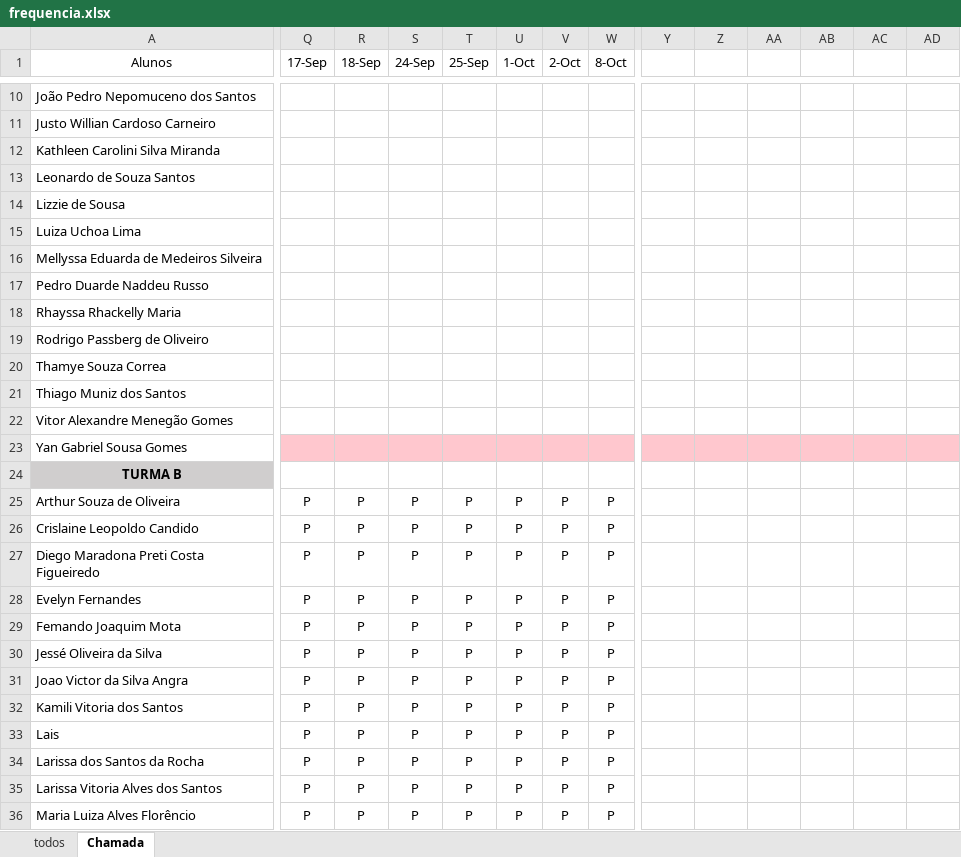
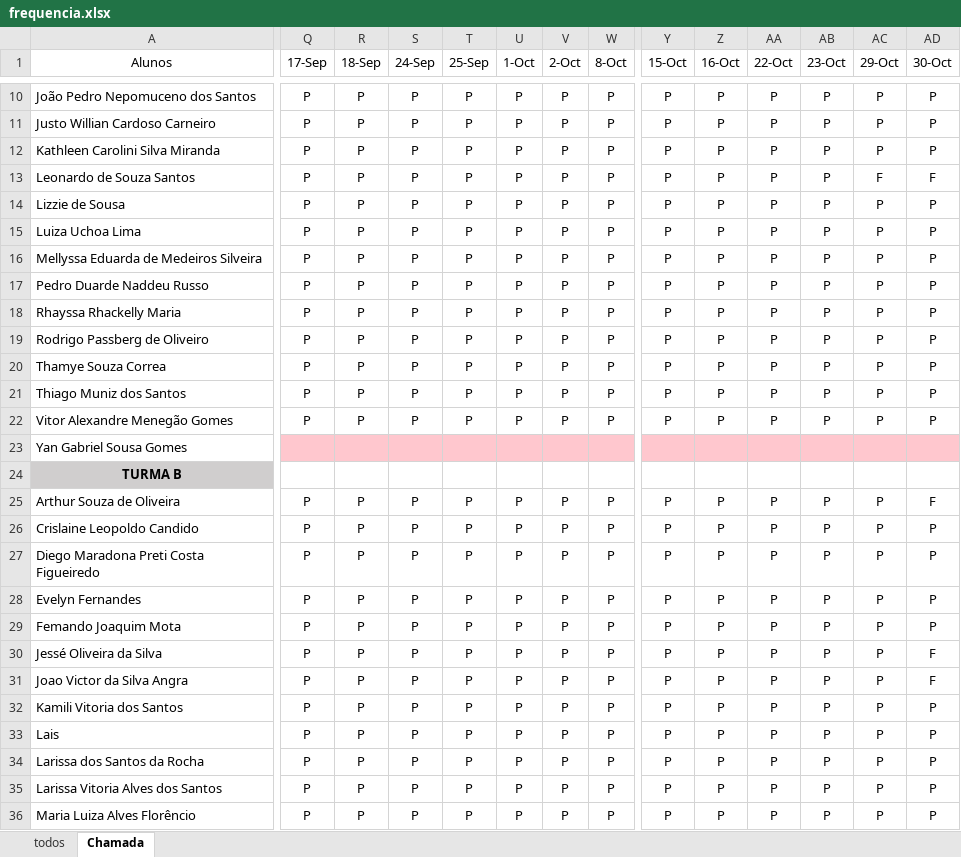
Before and after one commit to Lucaspaiva00/julia_calhau-2024, an Excel workbook: 2DES/frequencia.xlsx, sheet Chamada, drawn as a sheet; only a part is shown, gaps mark what is left out; values as stored, in another font and other column widths than the file's, no borders; conditional formats not drawn; the diff covers the shown part only; the diff names each change by its address in the sheet, - before the commit and + after, or states it on an @@ line.

```diff
--- a/2DES/frequencia.xlsx (sheet Chamada)
+++ b/2DES/frequencia.xlsx (sheet Chamada)
-Y1: (empty)
+Y1: 15-Oct
-Z1: (empty)
+Z1: 16-Oct
-AA1: (empty)
+AA1: 22-Oct
-AB1: (empty)
+AB1: 23-Oct
-AC1: (empty)
+AC1: 29-Oct
-AD1: (empty)
+AD1: 30-Oct
-Q10:Q22 (17-Sep): (empty)
+Q10:Q22 (17-Sep): P
-R10:R22 (18-Sep): (empty)
+R10:R22 (18-Sep): P
-S10:S22 (24-Sep): (empty)
+S10:S22 (24-Sep): P
-T10:T22 (25-Sep): (empty)
+T10:T22 (25-Sep): P
-U10:U22 (1-Oct): (empty)
+U10:U22 (1-Oct): P
-V10:V22 (2-Oct): (empty)
+V10:V22 (2-Oct): P
-W10:W22 (8-Oct): (empty)
+W10:W22 (8-Oct): P
-Y10:Y22 (15-Oct): (empty)
+Y10:Y22 (15-Oct): P
-Z10:Z22 (16-Oct): (empty)
+Z10:Z22 (16-Oct): P
-AA10:AA22 (22-Oct): (empty)
+AA10:AA22 (22-Oct): P
-AB10:AB22 (23-Oct): (empty)
+AB10:AB22 (23-Oct): P
-AC10:AC12 (29-Oct): (empty)
+AC10:AC12 (29-Oct): P
-AD10:AD12 (30-Oct): (empty)
+AD10:AD12 (30-Oct): P
-AC13 (29-Oct): (empty)
+AC13 (29-Oct): F
-AD13 (30-Oct): (empty)
+AD13 (30-Oct): F
-AC14:AC22 (29-Oct): (empty)
+AC14:AC22 (29-Oct): P
-AD14:AD22 (30-Oct): (empty)
+AD14:AD22 (30-Oct): P
-Y25:Y36 (15-Oct): (empty)
+Y25:Y36 (15-Oct): P
-Z25:Z36 (16-Oct): (empty)
+Z25:Z36 (16-Oct): P
-AA25:AA36 (22-Oct): (empty)
+AA25:AA36 (22-Oct): P
-AB25:AB36 (23-Oct): (empty)
+AB25:AB36 (23-Oct): P
-AC25:AC36 (29-Oct): (empty)
+AC25:AC36 (29-Oct): P
-AD25 (30-Oct): (empty)
+AD25 (30-Oct): F
-AD26:AD29 (30-Oct): (empty)
+AD26:AD29 (30-Oct): P
-AD30:AD31 (30-Oct): (empty)
+AD30:AD31 (30-Oct): F
-AD32:AD36 (30-Oct): (empty)
+AD32:AD36 (30-Oct): P
```
Also changed, not shown: 133 edited cells elsewhere in this sheet.
